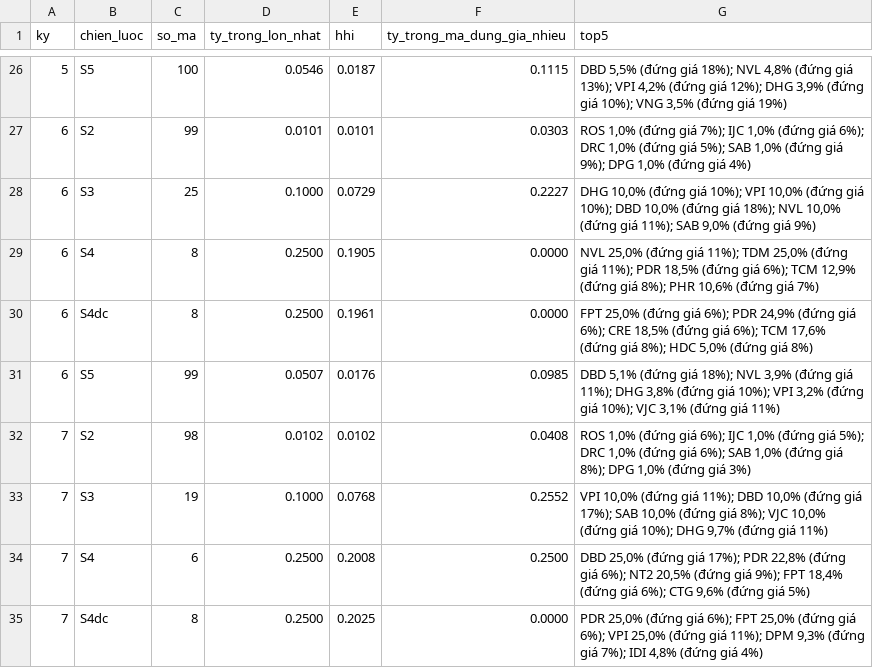
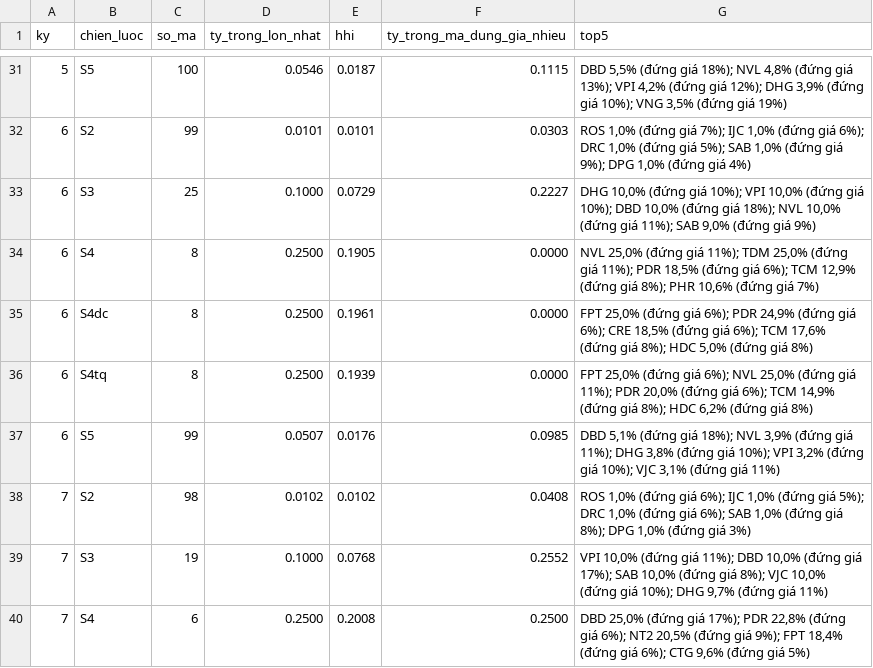
Before and after one commit to nhicty1101-sketch/toi-uu-danh-muc-gom-cum, a CSV file: ket_qua/kiem_tra/tap_trung_ty_trong.csv, drawn as a sheet; only a part is shown, gaps mark what is left out; the shorter side is filled out with more unchanged rows; the diff covers the shown part only; the diff names each change by its address in the sheet, - before the commit and + after, or states it on an @@ line.

```diff
--- a/ket_qua/kiem_tra/tap_trung_ty_trong.csv
+++ b/ket_qua/kiem_tra/tap_trung_ty_trong.csv
+row 36: 6 | S4tq | 8 | 0.2500 | 0.1939 | 0.0000 | FPT 25,0% (đứng giá 6%); NVL 25,0% (đứng giá 11%); PDR 20,0% (đứng giá 6%); TCM 14,9% (đứng giá 8%); HDC 6,2% (đứng giá 8%)
```
Also changed, not shown: 19 added rows elsewhere in this file, ket_qua/do_vung/kiem_dinh_sharpe_theo_bien_the.csv, ket_qua/do_vung/sharpe_theo_bien_the.csv, 21 other files.
